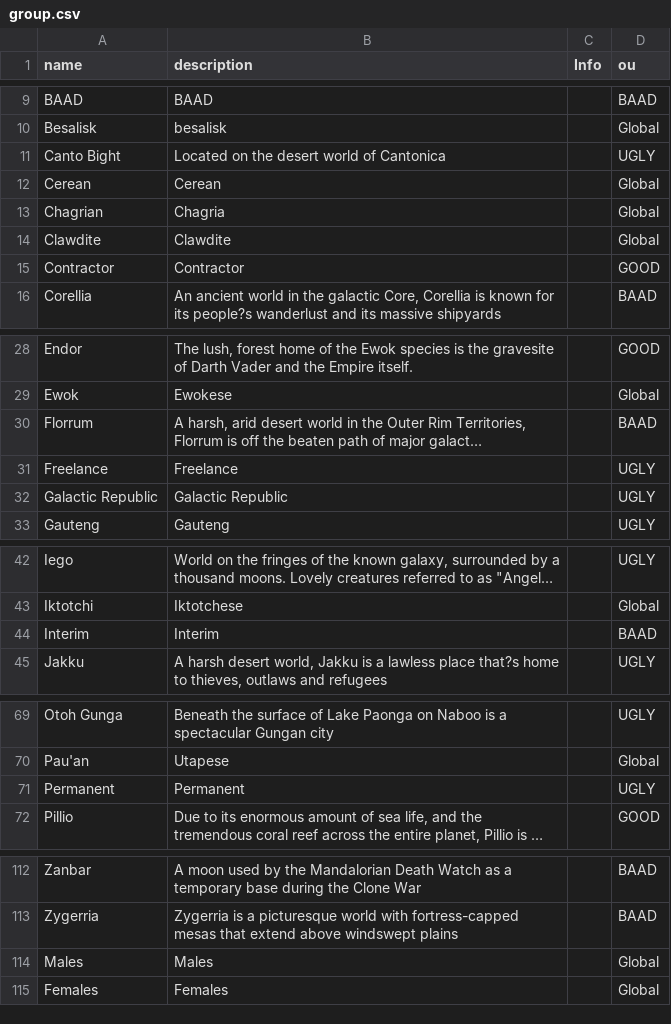
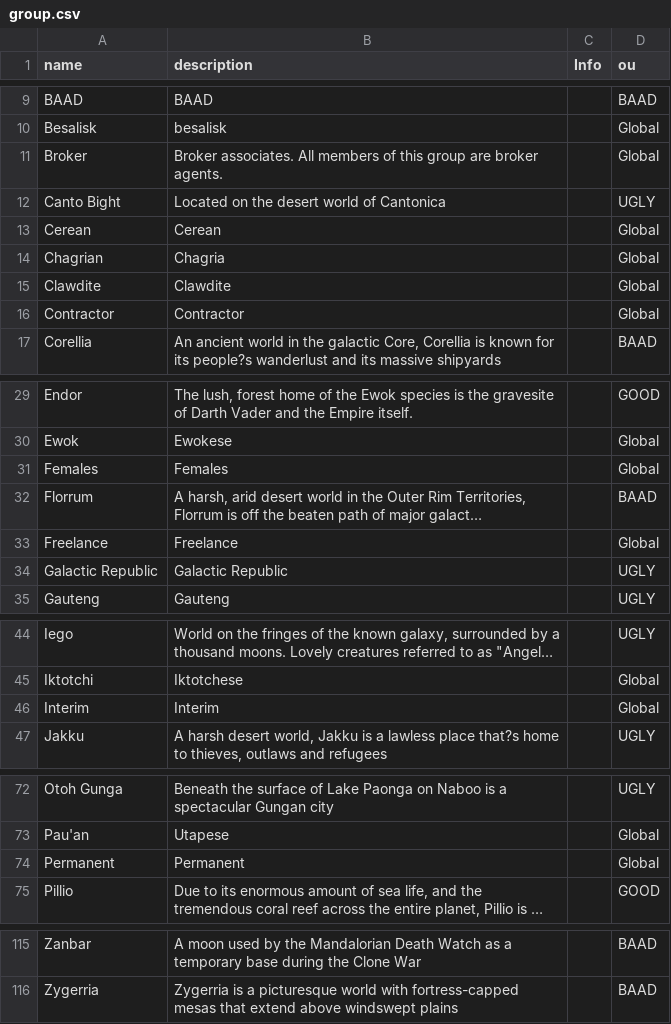
Before and after one commit to vreguibar/EguibarIT.AutoLabSetup, a CSV file: group.csv, drawn as a sheet; only a part is shown, gaps mark what is left out; long unchanged cells end in …; addresses are those after the commit; the diff names each change by its address in the sheet, - before the commit and + after, or states it on an @@ line.

```diff
--- a/group.csv
+++ b/group.csv
+row 11: Broker | Broker associates. All members of this group are broker agents. |  | Global
-D16 (ou): GOOD
+D16 (ou): Global
@@ row 115 moved to row 31: Females @@
-D33 (ou): UGLY
+D33 (ou): Global
-D46 (ou): BAAD
+D46 (ou): Global
-D74 (ou): UGLY
+D74 (ou): Global
@@ row 114 moved to row 60: Males @@
```
Also changed, not shown: mngdsvcacc.csv, 4 other files.
